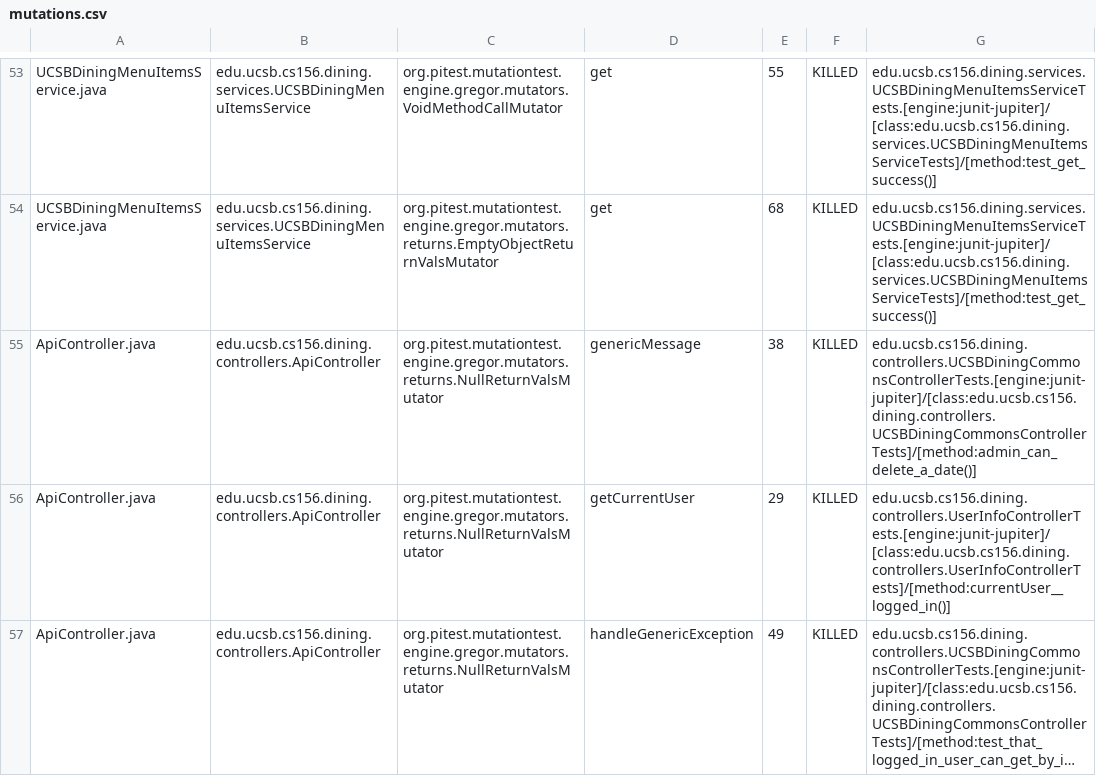
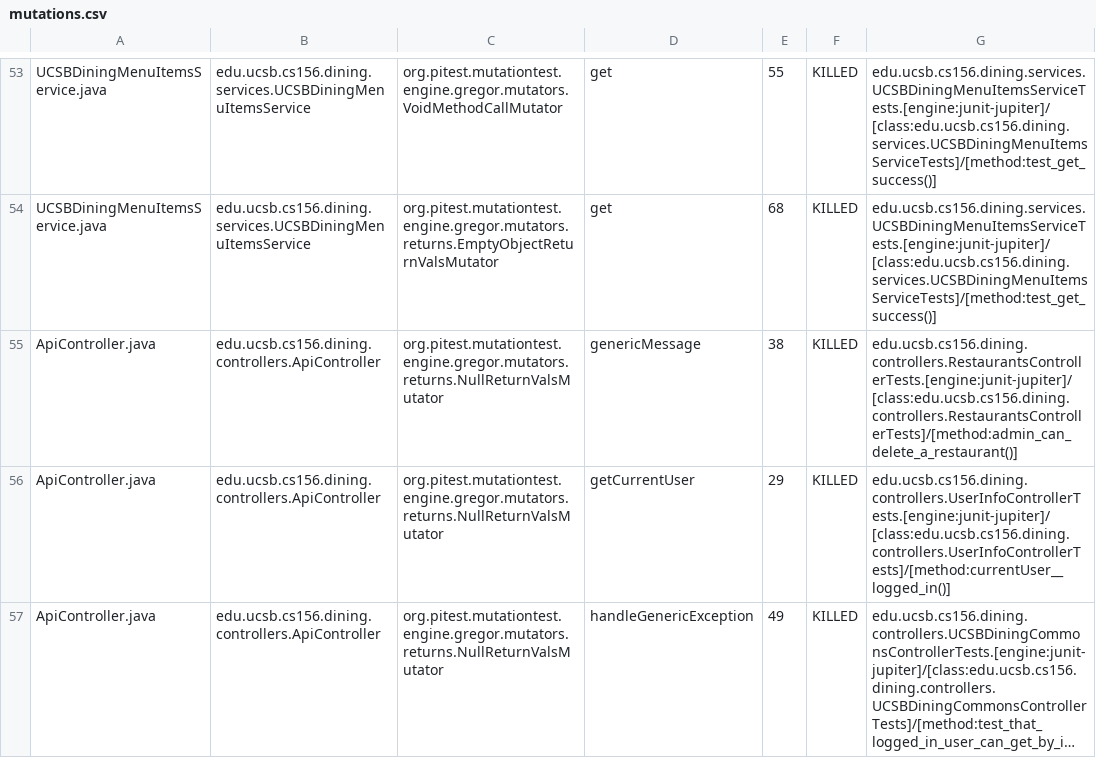
Before and after one commit to ucsb-cs156-f24/proj-dining-f24-16, a CSV file: prs/45/pitest/mutations.csv, drawn as a sheet; only a part is shown, gaps mark what is left out; long unchanged cells end in ….

Commit message:
Deploying to gh-pages from @ ucsb-cs156-f24/proj-dining-f24-16@68b8785148360b7f50db5319f3c558062a0ca20d 🚀

```diff
--- a/prs/45/pitest/mutations.csv
+++ b/prs/45/pitest/mutations.csv
@@ -54,3 +54,3 @@ UCSBDiningMenuItemsService.java,edu.ucsb.cs156.dining.services.UCSBDiningMenuIte
 UCSBDiningMenuItemsService.java,edu.ucsb.cs156.dining.services.UCSBDiningMenuItemsService,org.pitest.mutationtest.engine.gregor.mutators.returns.EmptyObjectReturnValsMutator,get,68,KILLED,edu.ucsb.cs156.dining.services.UCSBDiningMenuItemsServiceTests.[engine:junit-jupiter]/[class:edu.ucsb.cs156.dining.services.UCSBDiningMenuItemsServiceTests]/[method:test_get_success()]
-ApiController.java,edu.ucsb.cs156.dining.controllers.ApiController,org.pitest.mutationtest.engine.gregor.mutators.returns.NullReturnValsMutator,genericMessage,38,KILLED,edu.ucsb.cs156.dining.controllers.UCSBDiningCommonsControllerTests.[engine:junit-jupiter]/[class:edu.ucsb.cs156.dining.controllers.UCSBDiningCommonsControllerTests]/[method:admin_can_delete_a_date()]
+ApiController.java,edu.ucsb.cs156.dining.controllers.ApiController,org.pitest.mutationtest.engine.gregor.mutators.returns.NullReturnValsMutator,genericMessage,38,KILLED,edu.ucsb.cs156.dining.controllers.RestaurantsControllerTests.[engine:junit-jupiter]/[class:edu.ucsb.cs156.dining.controllers.RestaurantsControllerTests]/[method:admin_can_delete_a_restaurant()]
 ApiController.java,edu.ucsb.cs156.dining.controllers.ApiController,org.pitest.mutationtest.engine.gregor.mutators.returns.NullReturnValsMutator,getCurrentUser,29,KILLED,edu.ucsb.cs156.dining.controllers.UserInfoControllerTests.[engine:junit-jupiter]/[class:edu.ucsb.cs156.dining.controllers.UserInfoControllerTests]/[method:currentUser__logged_in()]
```
Also changed, not shown: 13 other files.
